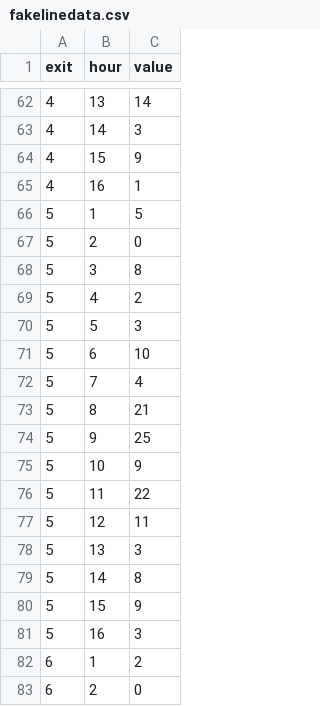
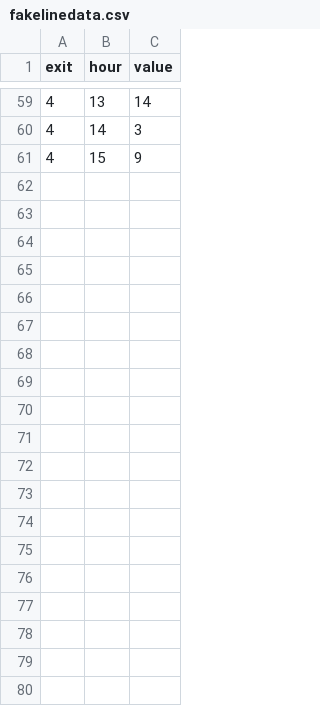
Before and after one commit to yingnan-li/IOT, a CSV file: IOT/EyeOTBackend_ver2/EyeOTBackend_ver2/web/data/fakelinedata.csv, drawn as a sheet; only a part is shown, gaps mark what is left out; the diff covers the shown part only.

Commit message:
integrated data with dashboard, Edited dashboard, made it more user friendly.

```diff
--- a/IOT/EyeOTBackend_ver2/EyeOTBackend_ver2/web/data/fakelinedata.csv
+++ b/IOT/EyeOTBackend_ver2/EyeOTBackend_ver2/web/data/fakelinedata.csv
@@ -64,20 +61 @@ exit,hour,value
 4,15,9
-4,16,1
-5,1,5
-5,2,0
-5,3,8
-5,4,2
-5,5,3
-5,6,10
-5,7,4
-5,8,21
-5,9,25
-5,10,9
-5,11,22
-5,12,11
-5,13,3
-5,14,8
-5,15,9
-5,16,3
-6,1,2
-6,2,0
```
Also changed, not shown: 17 removed rows elsewhere in this file, 8 other files.
